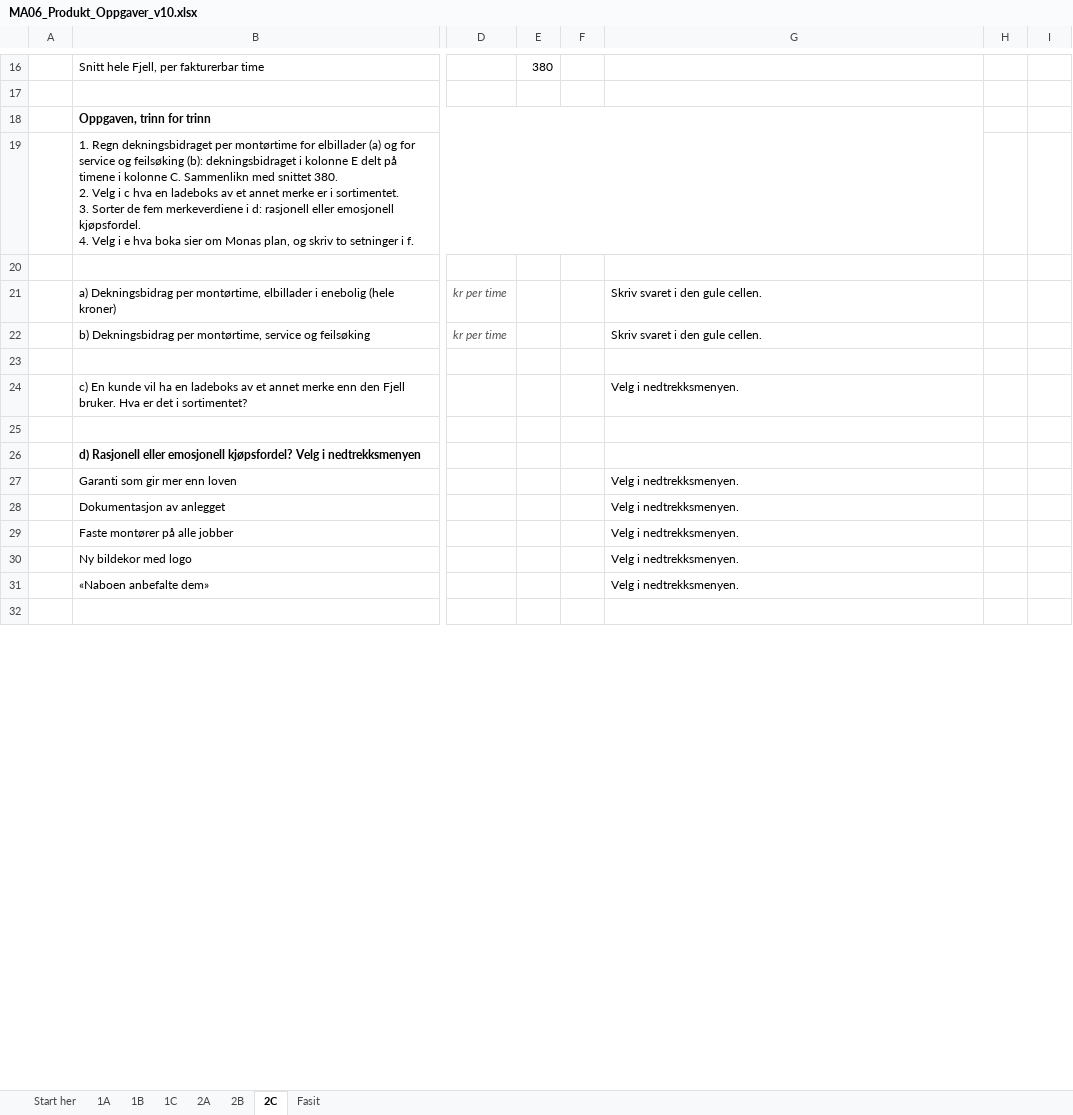
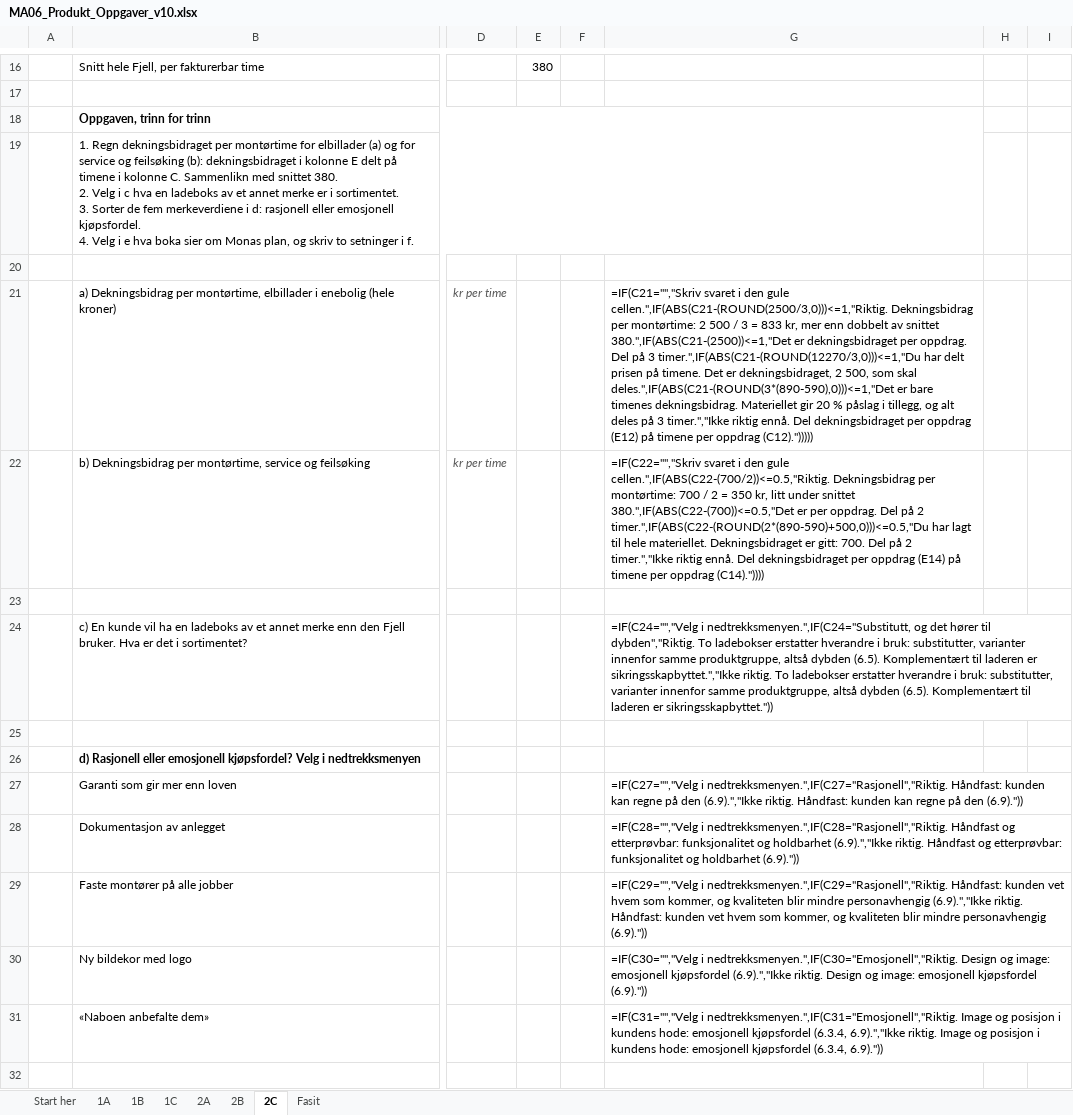
Before and after one commit to Truthseeker1968/lom-app, an Excel workbook: pensum/ma06/MA06_Produkt_Oppgaver_v10.xlsx, sheet 2C, drawn as a sheet; only a part is shown, gaps mark what is left out; values as stored, in another font and other column widths than the file's, no borders; formulas without a stored value are shown as written; conditional formats not drawn; the diff covers the shown part only; the diff names each change by its address in the sheet, - before the commit and + after, or states it on an @@ line.

```diff
--- a/pensum/ma06/MA06_Produkt_Oppgaver_v10.xlsx (sheet 2C)
+++ b/pensum/ma06/MA06_Produkt_Oppgaver_v10.xlsx (sheet 2C)
-G21: Skriv svaret i den gule cellen.
+G21: =IF(C21="","Skriv svaret i den gule cellen.",IF(ABS(C21-(ROUND(2500/3,0)))<=1,"Riktig. Dekningsbidrag per montørtime: 2 500 / 3 = 833 kr, mer enn dobbelt av snittet 380.",IF(ABS(C21-(2500))<=1,"Det er dekningsbidraget per oppdrag. Del på 3 timer.",IF(ABS(C21-(ROUND(12270/3,0)))<=1,"Du har delt prisen på timene. Det er dekningsbidraget, 2 500, som skal deles.",IF(ABS(C21-(ROUND(3*(890-590),0)))<=1,"Det er bare timenes dekningsbidrag. Materiellet gir 20 % påslag i tillegg, og alt deles på 3 timer.","Ikke riktig ennå. Del dekningsbidraget per oppdrag (E12) på timene per oppdrag (C12).")))))
-G22: Skriv svaret i den gule cellen.
+G22: =IF(C22="","Skriv svaret i den gule cellen.",IF(ABS(C22-(700/2))<=0.5,"Riktig. Dekningsbidrag per montørtime: 700 / 2 = 350 kr, litt under snittet 380.",IF(ABS(C22-(700))<=0.5,"Det er per oppdrag. Del på 2 timer.",IF(ABS(C22-(ROUND(2*(890-590)+500,0)))<=0.5,"Du har lagt til hele materiellet. Dekningsbidraget er gitt: 700. Del på 2 timer.","Ikke riktig ennå. Del dekningsbidraget per oppdrag (E14) på timene per oppdrag (C14)."))))
-G24: Velg i nedtrekksmenyen.
+G24: =IF(C24="","Velg i nedtrekksmenyen.",IF(C24="Substitutt, og det hører til dybden","Riktig. To ladebokser erstatter hverandre i bruk: substitutter, varianter innenfor samme produktgruppe, altså dybden (6.5). Komplementært til laderen er sikringsskapbyttet.","Ikke riktig. To ladebokser erstatter hverandre i bruk: substitutter, varianter innenfor samme produktgruppe, altså dybden (6.5). Komplementært til laderen er sikringsskapbyttet."))
-G27: Velg i nedtrekksmenyen.
+G27: =IF(C27="","Velg i nedtrekksmenyen.",IF(C27="Rasjonell","Riktig. Håndfast: kunden kan regne på den (6.9).","Ikke riktig. Håndfast: kunden kan regne på den (6.9)."))
-G28: Velg i nedtrekksmenyen.
+G28: =IF(C28="","Velg i nedtrekksmenyen.",IF(C28="Rasjonell","Riktig. Håndfast og etterprøvbar: funksjonalitet og holdbarhet (6.9).","Ikke riktig. Håndfast og etterprøvbar: funksjonalitet og holdbarhet (6.9)."))
-G29: Velg i nedtrekksmenyen.
+G29: =IF(C29="","Velg i nedtrekksmenyen.",IF(C29="Rasjonell","Riktig. Håndfast: kunden vet hvem som kommer, og kvaliteten blir mindre personavhengig (6.9).","Ikke riktig. Håndfast: kunden vet hvem som kommer, og kvaliteten blir mindre personavhengig (6.9)."))
-G30: Velg i nedtrekksmenyen.
+G30: =IF(C30="","Velg i nedtrekksmenyen.",IF(C30="Emosjonell","Riktig. Design og image: emosjonell kjøpsfordel (6.9).","Ikke riktig. Design og image: emosjonell kjøpsfordel (6.9)."))
-G31: Velg i nedtrekksmenyen.
+G31: =IF(C31="","Velg i nedtrekksmenyen.",IF(C31="Emosjonell","Riktig. Image og posisjon i kundens hode: emosjonell kjøpsfordel (6.3.4, 6.9).","Ikke riktig. Image og posisjon i kundens hode: emosjonell kjøpsfordel (6.3.4, 6.9)."))
```
Also changed, not shown: 3 edited cells and cell formats elsewhere in this sheet, sheet 1B, sheet 2A, sheet 1C, sheet 1A, sheet 2B, sheet Start her, pensum/ma10/MA10_Markedsplanen_oppsummert_Oppgaver_v10.xlsx, pensum/ok03/OK03_Bedriftens_regnskap_Oppgaver_v10.xlsx, 30 other files.
